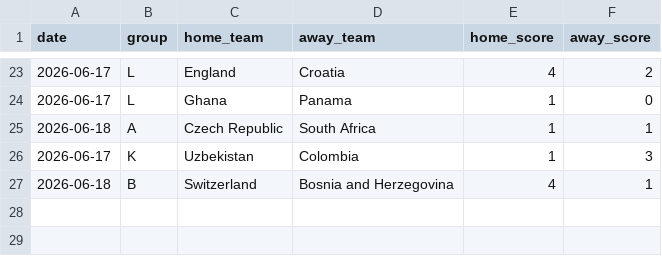
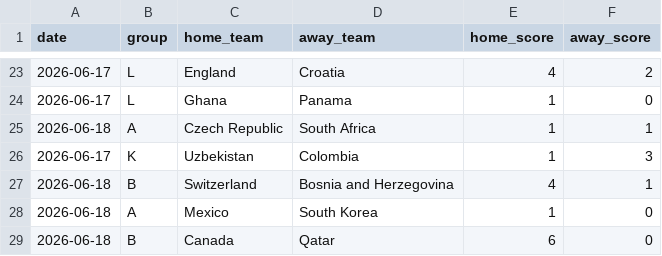
Before and after one commit to huangjialing0010/worldcup-2026-predict, a CSV file: data/raw/matches_2026.csv, drawn as a sheet; only a part is shown, gaps mark what is left out; the diff names each change by its address in the sheet, - before the commit and + after, or states it on an @@ line.

Commit message:
auto: daily update

```diff
--- a/data/raw/matches_2026.csv
+++ b/data/raw/matches_2026.csv
+row 28: 2026-06-18 | A | Mexico | South Korea | 1 | 0
+row 29: 2026-06-18 | B | Canada | Qatar | 6 | 0
```
